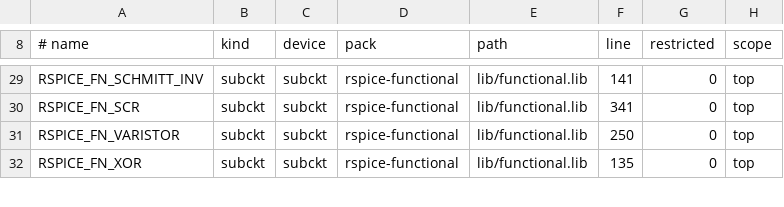
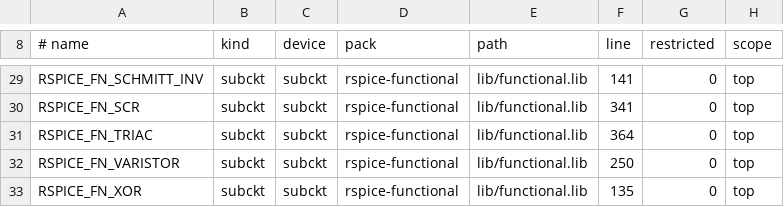
Before and after one commit to JaimeHW/RSpice, a TSV file: models/spice/CATALOG.tsv, drawn as a sheet; only a part is shown, gaps mark what is left out.

Commit message:
feat(shelf): a TRIAC part that fires in all four quadrants
The TRIAC is an SCR either way round: its gate is a junction each way,
conducting IGT at VGT of either sign, and it turns on while its gate
current exceeds IGT either way or its voltage exceeds VDRM either way,
latching once its current reaches IL and turning off once it falls under
IH. On, it drops VTM at ITM either way along the slope resistance RT. The
defaults are a BT136-class 600 V, 4 A triac: IGT 10 mA at 0.7 V, IH 15 mA
and IL 20 mA. The part files under Semiconductors; no shelf row did its
job before, so nothing is replaced.

It fires in quadrants I and III on a 15 mA gate pulse, not on 8 mA, holds
through each half cycle with the gate removed, and commutates off at the
zero crossing.

```diff
--- a/models/spice/CATALOG.tsv
+++ b/models/spice/CATALOG.tsv
@@ -30,2 +30,3 @@ RSPICE_FN_SCHMITT_INV	subckt	subckt	rspice-functional	lib/functional.lib	141	0	t
 RSPICE_FN_SCR	subckt	subckt	rspice-functional	lib/functional.lib	341	0	top
+RSPICE_FN_TRIAC	subckt	subckt	rspice-functional	lib/functional.lib	364	0	top
 RSPICE_FN_VARISTOR	subckt	subckt	rspice-functional	lib/functional.lib	250	0	top
```
Also changed, not shown: models/spice/PACKS.tsv, 9 other files.
